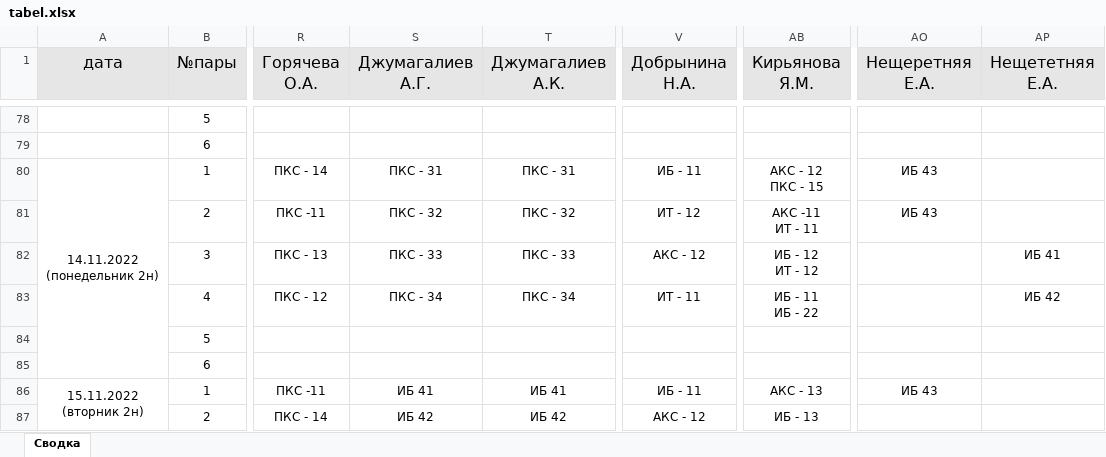
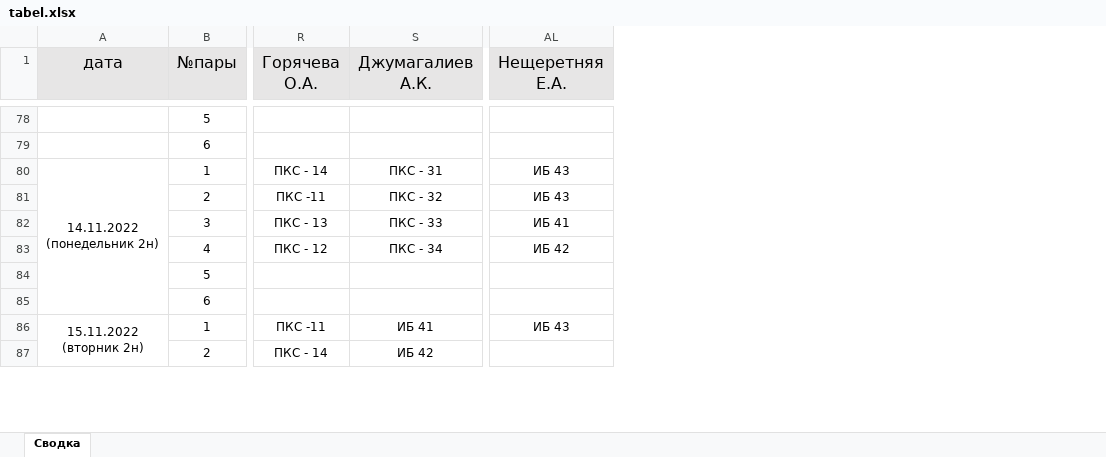
Before and after one commit to X5HR7/tabel, an Excel workbook: tabel.xlsx, sheet Сводка, drawn as a sheet; only a part is shown, gaps mark what is left out; values as stored, in another font and other column widths than the file's, no borders; removed rows and columns are numbered as before the commit, all else as after; ↵ is a line break in a cell; the diff covers the shown part only; the diff names each change by its address in the sheet, - before the commit and + after, or states it on an @@ line.

```diff
--- a/tabel.xlsx (sheet Сводка)
+++ b/tabel.xlsx (sheet Сводка)
-column S (Джумагалиев А.Г.), rows 80-87: ПКС - 31 | ПКС - 32 | ПКС - 33 | ПКС - 34 |  |  | ИБ 41 | ИБ 42
-column V (Добрынина Н.А.), rows 80-87: ИБ - 11 | ИТ - 12 | АКС - 12 | ИТ - 11 |  |  | ИБ - 11 | АКС - 12
-column AB (Кирьянова Я.М.), rows 80-87: АКС - 12 ↵ ПКС - 15 | АКС -11 ↵ ИТ - 11 | ИБ - 12 ↵ ИТ - 12 | ИБ - 11 ↵ ИБ - 22 |  |  | АКС - 13 | ИБ - 13
-column AP (Нещететняя Е.А.), rows 82-83: ИБ 41 | ИБ 42
-AL82 (Нещеретняя Е.А.): (empty)
+AL82 (Нещеретняя Е.А.): ИБ 41
-AL83 (Нещеретняя Е.А.): (empty)
+AL83 (Нещеретняя Е.А.): ИБ 42
```
Also changed, not shown: 21 edited cells elsewhere in this sheet, resources/tables/base28.xlsx, resources/tables/base29.xlsx, 5 other files.
